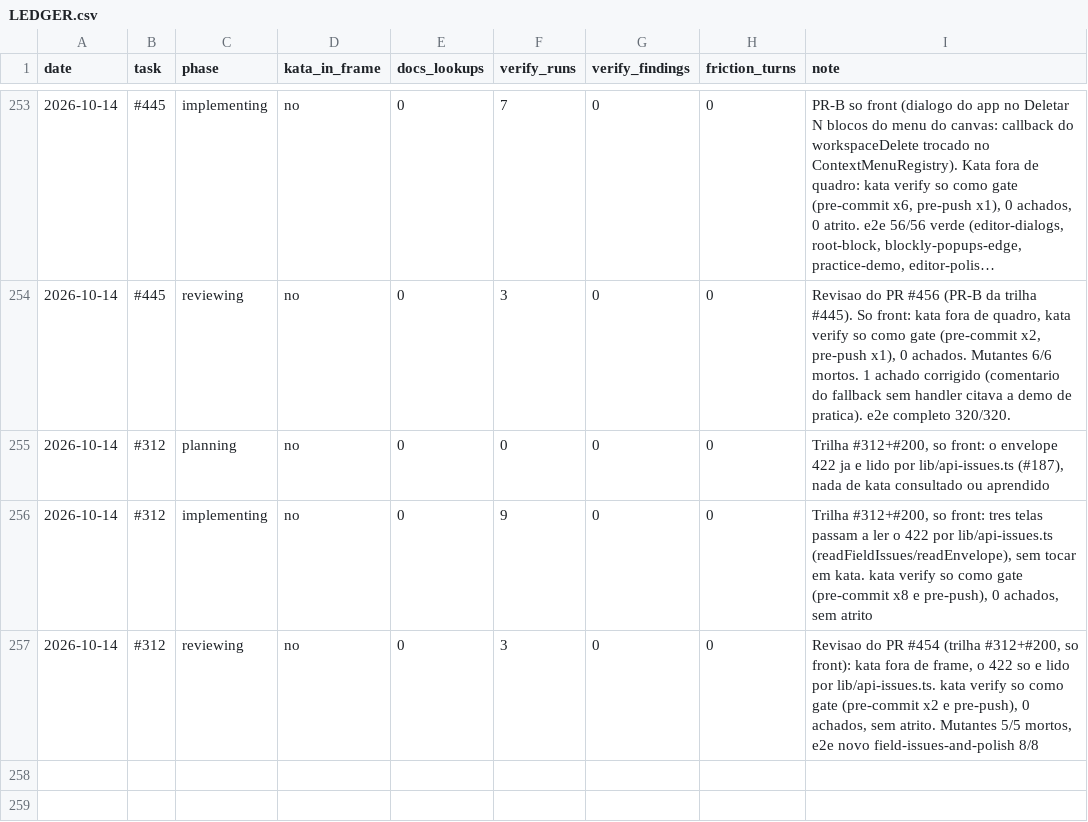
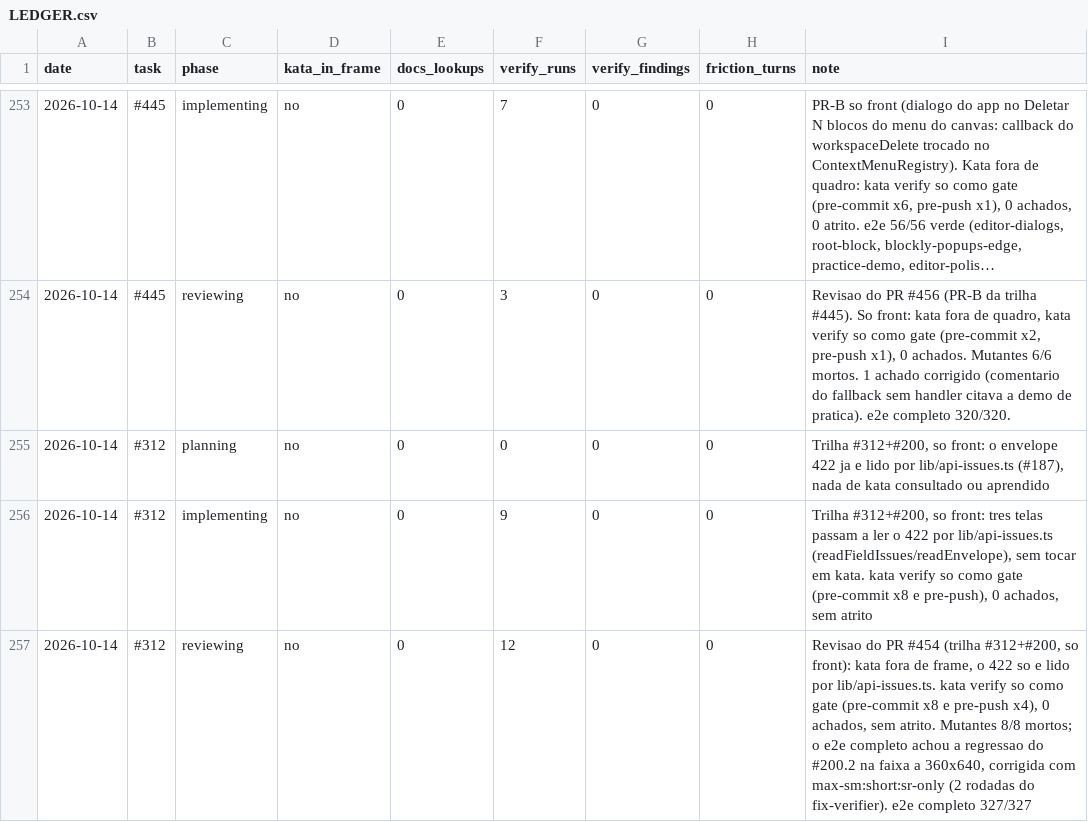
Before and after one commit to guicassol8/kumite, a CSV file: kata-feedback/LEDGER.csv, drawn as a sheet; only a part is shown, gaps mark what is left out; long unchanged cells end in ….

```diff
--- a/kata-feedback/LEDGER.csv
+++ b/kata-feedback/LEDGER.csv
@@ -256,2 +256,2 @@ date,task,phase,kata_in_frame,docs_lookups,verify_runs,verify_findings,friction_
 2026-10-14,#312,implementing,no,0,9,0,0,"Trilha #312+#200, so front: tres telas passam a ler o 422 por lib/api-issues.ts (readFieldIssues/readEnvelope), sem tocar em kata. kata verify so como gate (pre-commit x8 e pre-push), 0 achados, sem atrito"
-2026-10-14,#312,reviewing,no,0,3,0,0,"Revisao do PR #454 (trilha #312+#200, so front): kata fora de frame, o 422 so e lido por lib/api-issues.ts. kata verify so como gate (pre-commit x2 e pre-push), 0 achados, sem atrito. Mutantes 5/5 mortos, e2e novo field-issues-and-polish 8/8"
+2026-10-14,#312,reviewing,no,0,12,0,0,"Revisao do PR #454 (trilha #312+#200, so front): kata fora de frame, o 422 so e lido por lib/api-issues.ts. kata verify so como gate (pre-commit x8 e pre-push x4), 0 achados, sem atrito. Mutantes 8/8 mortos; o e2e completo achou a regressao do #200.2 na faixa a 360x640, corrigida com max-sm:short:sr-only (2 rodadas do fix-verifier). e2e completo 327/327"
```
